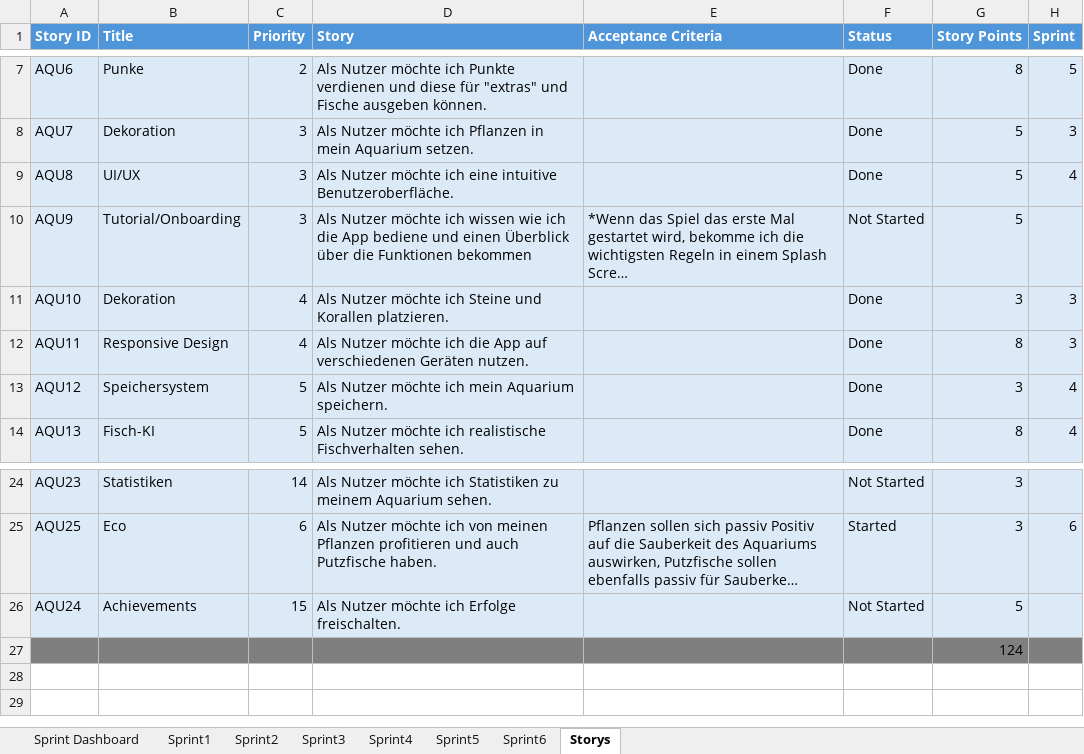
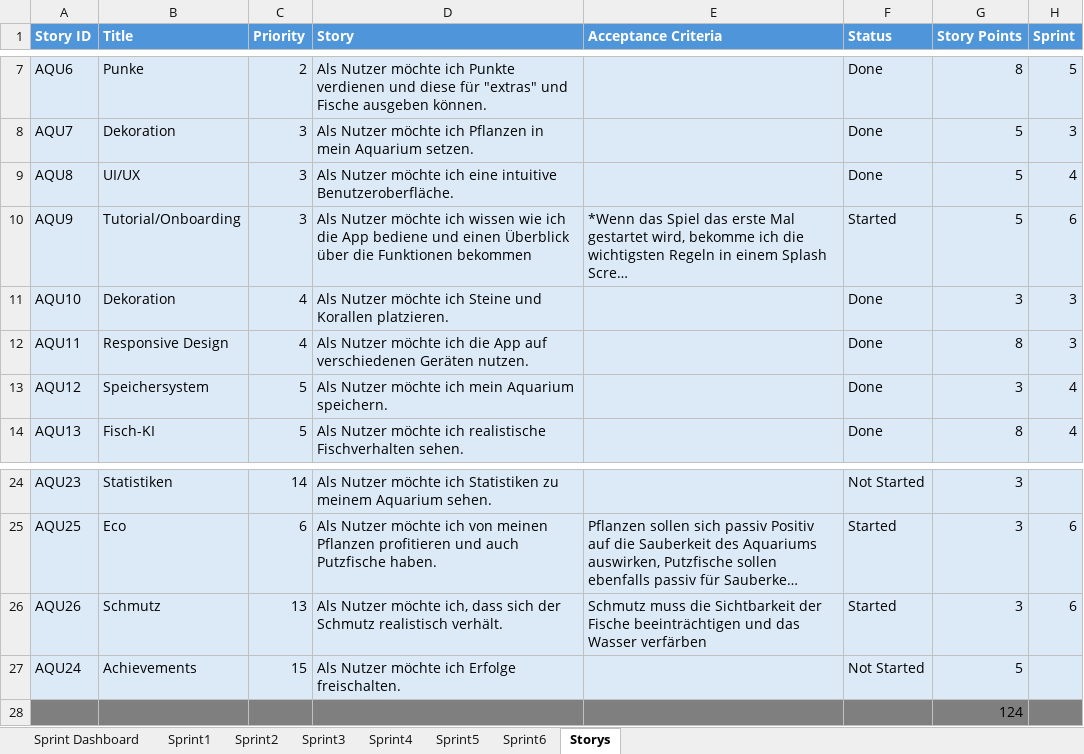
Before and after one commit to Aquasphere-team/AquaSphere, an Excel workbook: aquasphere/Excel_File/AquaSphare.xlsx, sheet Storys, drawn as a sheet; only a part is shown, gaps mark what is left out; long unchanged cells end in …; values as stored, in another font and other column widths than the file's, no borders; table styles not drawn; the diff names each change by its address in the sheet, - before the commit and + after, or states it on an @@ line.

```diff
--- a/aquasphere/Excel_File/AquaSphare.xlsx (sheet Storys)
+++ b/aquasphere/Excel_File/AquaSphare.xlsx (sheet Storys)
-F10 (Status): Not Started
+F10 (Status): Started
-H10 (Sprint): (empty)
+H10 (Sprint): 6
+row 26: AQU26 | Schmutz | 13 | Als Nutzer möchte ich, dass sich der Schmutz realistisch verhält. | Schmutz muss die Sichtbarkeit der Fische beeinträchtigen und das Wasser verfärben | Started | 3 | 6
```
Also changed, not shown: sheet Sprint6, 5 other files.
